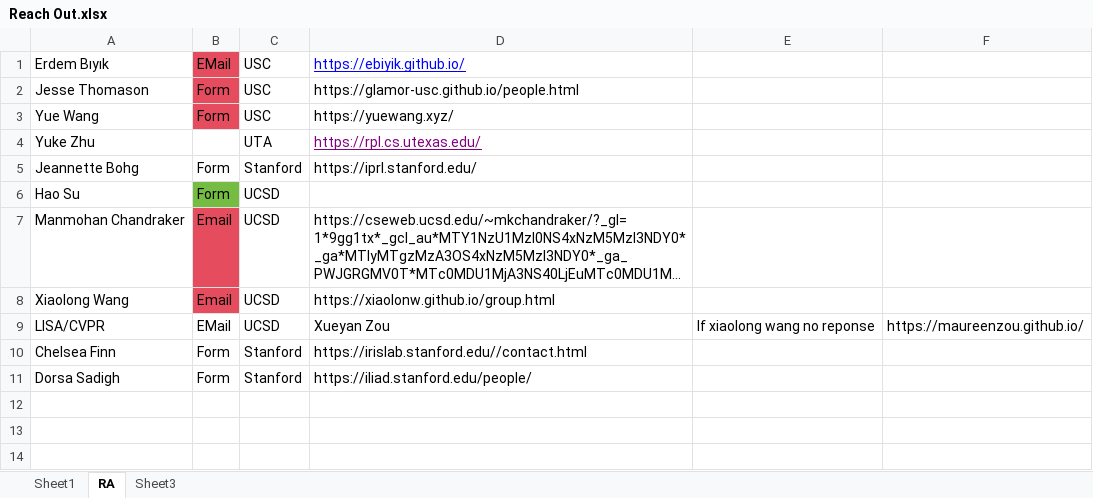
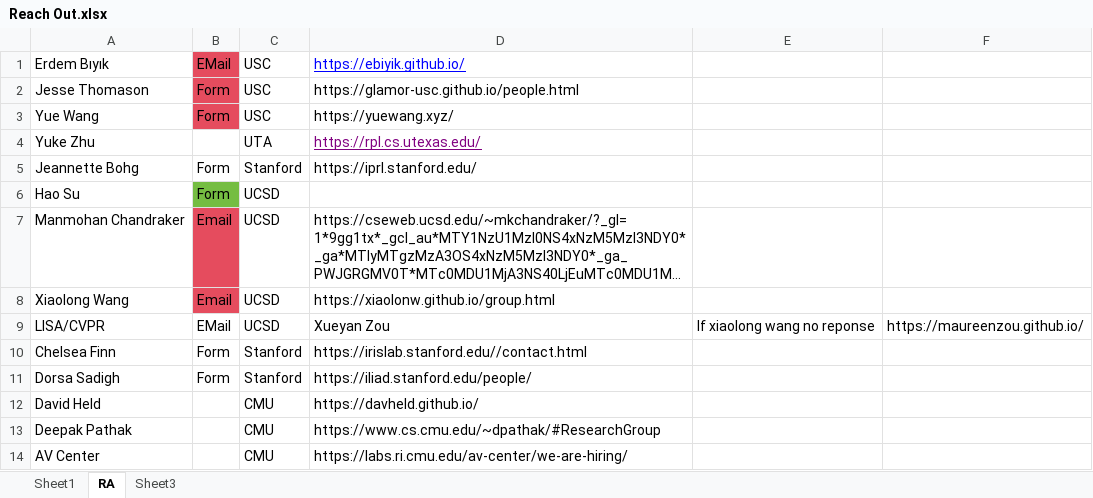
Before and after one commit to LIYunzhe1408/Opensourced-Notes-SWE-MLE-JobCreator, an Excel workbook: Research/Reach Out.xlsx, sheet RA, drawn as a sheet; long unchanged cells end in …; values as stored, in another font and other column widths than the file's, no borders; the diff names each change by its address in the sheet, - before the commit and + after, or states it on an @@ line.

```diff
--- a/Research/Reach Out.xlsx (sheet RA)
+++ b/Research/Reach Out.xlsx (sheet RA)
+row 12: David Held |  | CMU | https://davheld.github.io/
+row 13: Deepak Pathak |  | CMU | https://www.cs.cmu.edu/~dpathak/#ResearchGroup
+row 14: AV Center |  | CMU | https://labs.ri.cmu.edu/av-center/we-are-hiring/
```
Also changed, not shown: 3 other files.
